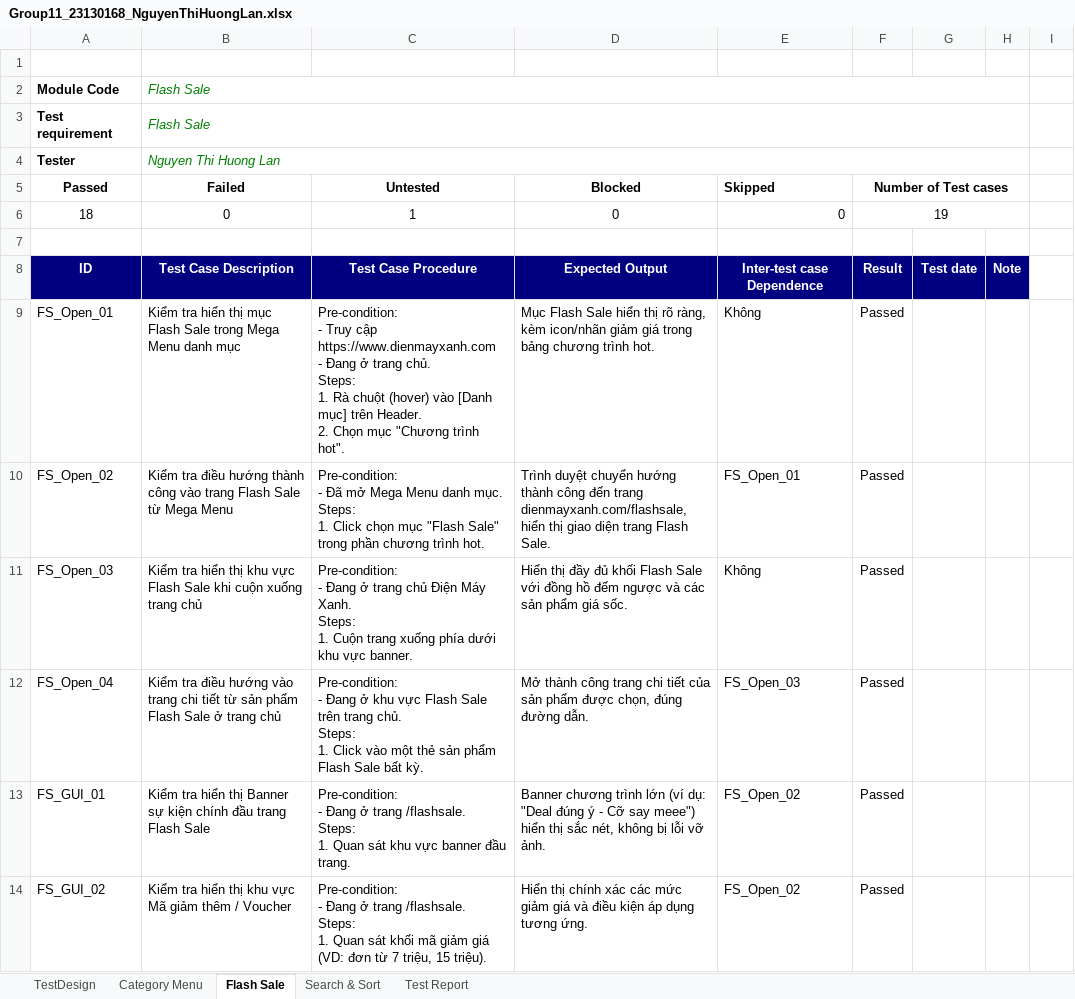
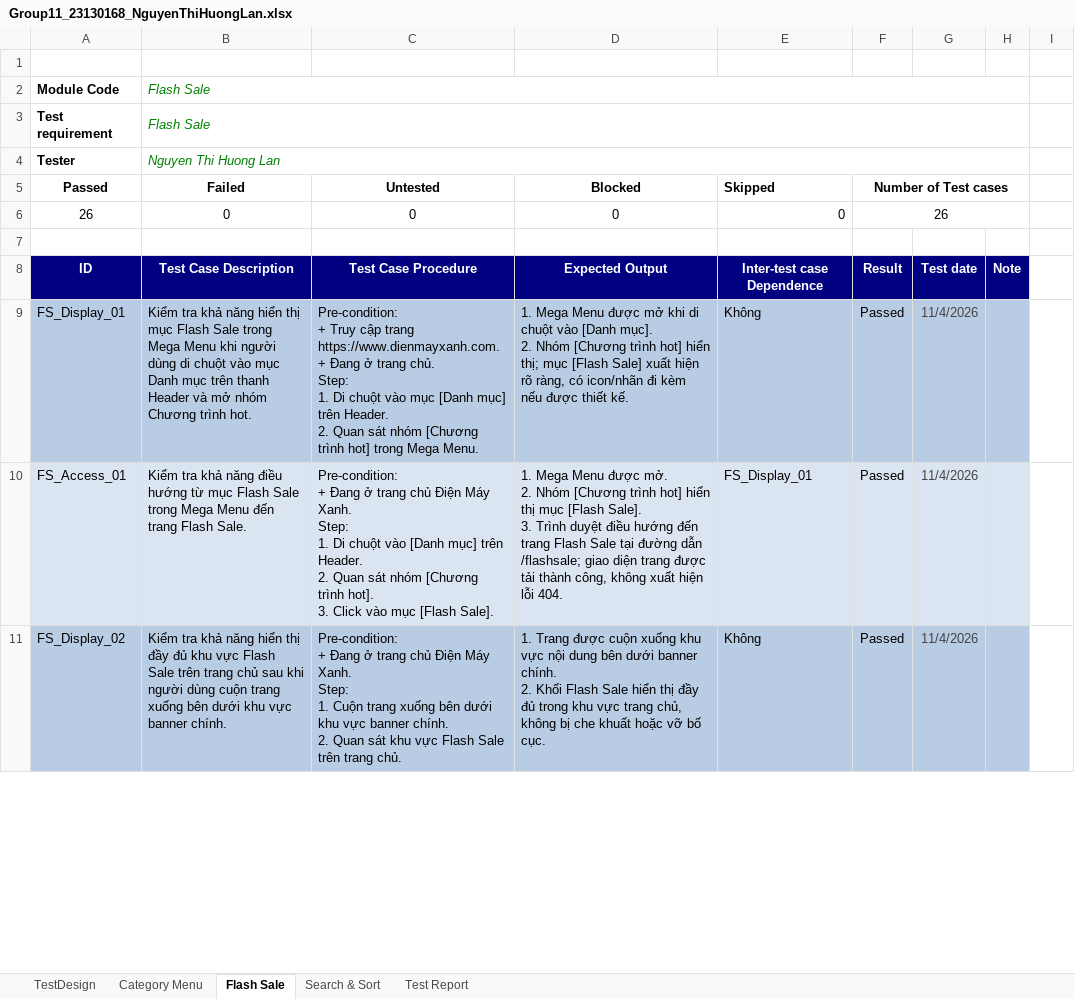
Before and after one commit to HuongLan23130168/Software_Testing, an Excel workbook: Group11_23130168_NguyenThiHuongLan.xlsx, sheet Flash Sale, drawn as a sheet; only a part is shown; values as stored, in another font and other column widths than the file's, no borders; charts and pictures and table styles not drawn; removed rows and columns are numbered as before the commit, all else as after; ↵ is a line break in a cell; the diff covers the shown part only; the diff names each change by its address in the sheet, - before the commit and + after, or states it on an @@ line.

```diff
--- a/Group11_23130168_NguyenThiHuongLan.xlsx (sheet Flash Sale)
+++ b/Group11_23130168_NguyenThiHuongLan.xlsx (sheet Flash Sale)
-A6 (Passed): 18
+A6 (Passed): 26
-C6 (Untested): 1
+C6 (Untested): 0
-F6 (Number of Test cases): 19
+F6 (Number of Test cases): 26
-A9 (Passed): FS_Open_01
+A9 (Passed): FS_Display_01
-A9:H9 fill: none
+A9:H9 fill: #B8CCE4
-B9 (Failed): Kiểm tra hiển thị mục Flash Sale trong Mega Menu danh mục
+B9 (Failed): Kiểm tra khả năng hiển thị mục Flash Sale trong Mega Menu khi người dùng di chuột vào mục Danh mục trên thanh Header và mở nhóm Chương trình hot.
-C9 (Untested): Pre-condition: ↵ - Truy cập https://www.dienmayxanh.com ↵ - Đang ở trang chủ. ↵ Steps: ↵ 1. Rà chuột (hover) vào [Danh mục] trên Header. ↵ 2. Chọn mục "Chương trình hot".
+C9 (Untested): Pre-condition: ↵ + Truy cập trang https://www.dienmayxanh.com. ↵ + Đang ở trang chủ. ↵ Step: ↵ 1. Di chuột vào mục [Danh mục] trên Header. ↵ 2. Quan sát nhóm [Chương trình hot] trong Mega Menu.
-D9 (Blocked): Mục Flash Sale hiển thị rõ ràng, kèm icon/nhãn giảm giá trong bảng chương trình hot.
+D9 (Blocked): 1. Mega Menu được mở khi di chuột vào [Danh mục]. ↵ 2. Nhóm [Chương trình hot] hiển thị; mục [Flash Sale] xuất hiện rõ ràng, có icon/nhãn đi kèm nếu được thiết kế.
-G9: (empty)
+G9: 11/4/2026
-row 10: FS_Open_02 | Kiểm tra điều hướng thành công vào trang Flash Sale từ Mega Menu | Pre-condition: ↵ - Đã mở Mega Menu danh mục. ↵ Steps: ↵ 1. Click chọn mục "Flash Sale" trong phần chương trình hot. | Trình duyệt chuyển hướng thành công đến trang dienmayxanh.com/flashsale, hiển thị giao diện trang Flash Sale. | FS_Open_01 | Passed
+row 10: FS_Access_01 | Kiểm tra khả năng điều hướng từ mục Flash Sale trong Mega Menu đến trang Flash Sale. | Pre-condition: ↵ + Đang ở trang chủ Điện Máy Xanh. ↵ Step: ↵ 1. Di chuột vào [Danh mục] trên Header. ↵ 2. Quan sát nhóm [Chương trình hot]. ↵ 3. Click vào mục [Flash Sale]. | 1. Mega Menu được mở. ↵ 2. Nhóm [Chương trình hot] hiển thị mục [Flash Sale]. ↵ 3. Trình duyệt điều hướng đến trang Flash Sale tại đường dẫn /flashsale; giao diện trang được tải thành công, không xuất hiện lỗi 404. | FS_Display_01 | Passed | 11/4/2026
-A11 (Passed): FS_Open_03
+A11 (Passed): FS_Display_02
-A11:H11 fill: none
+A11:H11 fill: #B8CCE4
-B11 (Failed): Kiểm tra hiển thị khu vực Flash Sale khi cuộn xuống trang chủ
+B11 (Failed): Kiểm tra khả năng hiển thị đầy đủ khu vực Flash Sale trên trang chủ sau khi người dùng cuộn trang xuống bên dưới khu vực banner chính.
-C11 (Untested): Pre-condition: ↵ - Đang ở trang chủ Điện Máy Xanh. ↵ Steps: ↵ 1. Cuộn trang xuống phía dưới khu vực banner.
+C11 (Untested): Pre-condition: ↵ + Đang ở trang chủ Điện Máy Xanh. ↵ Step: ↵ 1. Cuộn trang xuống bên dưới khu vực banner chính. ↵ 2. Quan sát khu vực Flash Sale trên trang chủ.
-D11 (Blocked): Hiển thị đầy đủ khối Flash Sale với đồng hồ đếm ngược và các sản phẩm giá sốc.
+D11 (Blocked): 1. Trang được cuộn xuống khu vực nội dung bên dưới banner chính. ↵ 2. Khối Flash Sale hiển thị đầy đủ trong khu vực trang chủ, không bị che khuất hoặc vỡ bố cục.
-G11: (empty)
+G11: 11/4/2026
-row 12: FS_Open_04 | Kiểm tra điều hướng vào trang chi tiết từ sản phẩm Flash Sale ở trang chủ | Pre-condition: ↵ - Đang ở khu vực Flash Sale trên trang chủ. ↵ Steps: ↵ 1. Click vào một thẻ sản phẩm Flash Sale bất kỳ. | Mở thành công trang chi tiết của sản phẩm được chọn, đúng đường dẫn. | FS_Open_03 | Passed
-row 13: FS_GUI_01 | Kiểm tra hiển thị Banner sự kiện chính đầu trang Flash Sale | Pre-condition: ↵ - Đang ở trang /flashsale. ↵ Steps: ↵ 1. Quan sát khu vực banner đầu trang. | Banner chương trình lớn (ví dụ: "Deal đúng ý - Cỡ say meee") hiển thị sắc nét, không bị lỗi vỡ ảnh. | FS_Open_02 | Passed
-row 14: FS_GUI_02 | Kiểm tra hiển thị khu vực Mã giảm thêm / Voucher | Pre-condition: ↵ - Đang ở trang /flashsale. ↵ Steps: ↵ 1. Quan sát khối mã giảm giá (VD: đơn từ 7 triệu, 15 triệu). | Hiển thị chính xác các mức giảm giá và điều kiện áp dụng tương ứng. | FS_Open_02 | Passed
```
Also changed, not shown: 23 added rows and 13 removed rows elsewhere in this sheet, sheet Category Menu, sheet Test Report.
